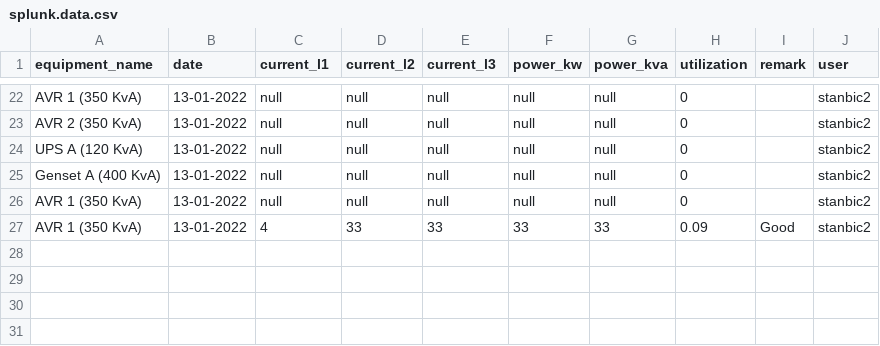
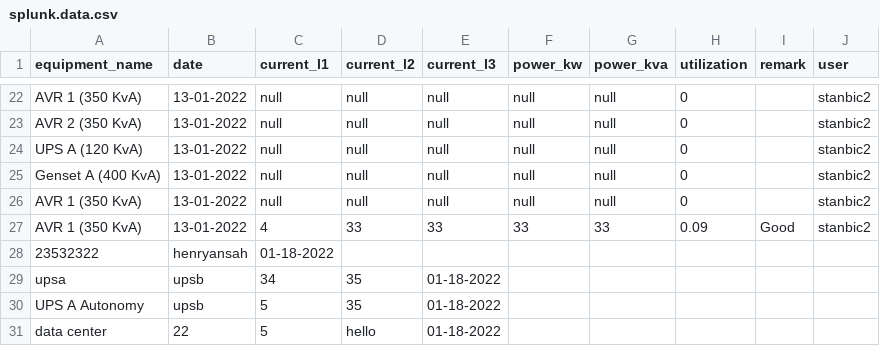
Before and after one commit to henrhie/stocks, a CSV file: splunk.data.csv, drawn as a sheet; only a part is shown, gaps mark what is left out; the diff names each change by its address in the sheet, - before the commit and + after, or states it on an @@ line.

```diff
--- a/splunk.data.csv
+++ b/splunk.data.csv
+row 28: 23532322 | henryansah | 01-18-2022
+row 29: upsa | upsb | 34 | 35 | 01-18-2022
+row 30: UPS A Autonomy | upsb | 5 | 35 | 01-18-2022
+row 31: data center | 22 | 5 | hello | 01-18-2022
```
Also changed, not shown: 21 other files.
